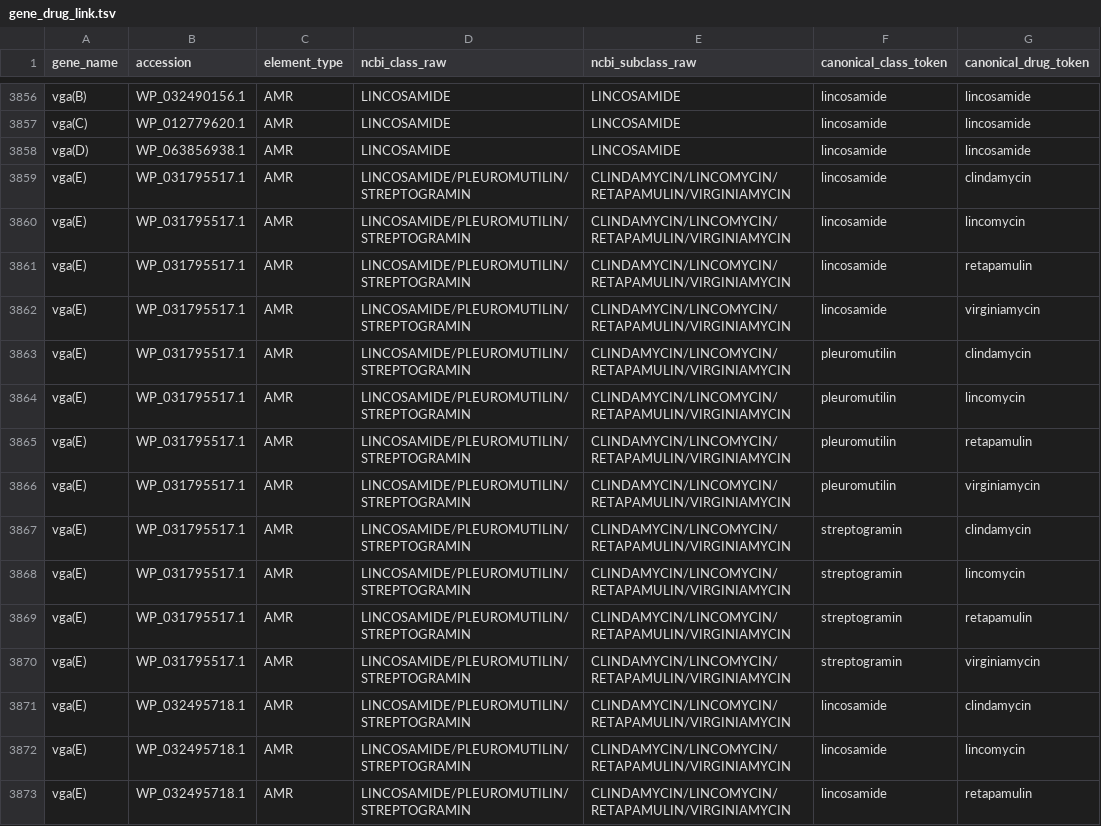
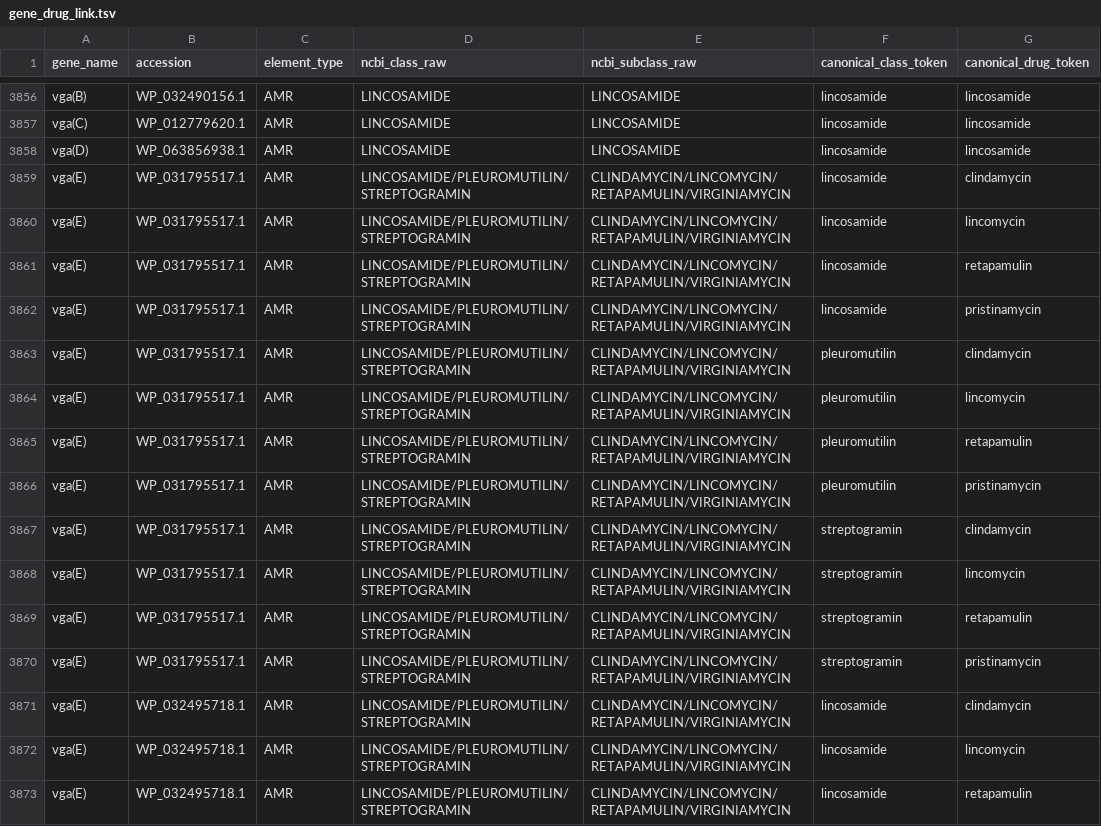
Before and after one commit to petrmau/ROSETTADB, a TSV file: harmonise/gene_drug_link.tsv, drawn as a sheet; only a part is shown, gaps mark what is left out; the diff covers the shown part only.

```diff
--- a/harmonise/gene_drug_link.tsv
+++ b/harmonise/gene_drug_link.tsv
@@ -3861,3 +3861,3 @@ vga(E)	WP_031795517.1	AMR	LINCOSAMIDE/PLEUROMUTILIN/STREPTOGRAMIN	CLINDAMYCIN/LI
 vga(E)	WP_031795517.1	AMR	LINCOSAMIDE/PLEUROMUTILIN/STREPTOGRAMIN	CLINDAMYCIN/LINCOMYCIN/RETAPAMULIN/VIRGINIAMYCIN	lincosamide	retapamulin
-vga(E)	WP_031795517.1	AMR	LINCOSAMIDE/PLEUROMUTILIN/STREPTOGRAMIN	CLINDAMYCIN/LINCOMYCIN/RETAPAMULIN/VIRGINIAMYCIN	lincosamide	virginiamycin
+vga(E)	WP_031795517.1	AMR	LINCOSAMIDE/PLEUROMUTILIN/STREPTOGRAMIN	CLINDAMYCIN/LINCOMYCIN/RETAPAMULIN/VIRGINIAMYCIN	lincosamide	pristinamycin
 vga(E)	WP_031795517.1	AMR	LINCOSAMIDE/PLEUROMUTILIN/STREPTOGRAMIN	CLINDAMYCIN/LINCOMYCIN/RETAPAMULIN/VIRGINIAMYCIN	pleuromutilin	clindamycin
@@ -3865,3 +3865,3 @@ vga(E)	WP_031795517.1	AMR	LINCOSAMIDE/PLEUROMUTILIN/STREPTOGRAMIN	CLINDAMYCIN/LI
 vga(E)	WP_031795517.1	AMR	LINCOSAMIDE/PLEUROMUTILIN/STREPTOGRAMIN	CLINDAMYCIN/LINCOMYCIN/RETAPAMULIN/VIRGINIAMYCIN	pleuromutilin	retapamulin
-vga(E)	WP_031795517.1	AMR	LINCOSAMIDE/PLEUROMUTILIN/STREPTOGRAMIN	CLINDAMYCIN/LINCOMYCIN/RETAPAMULIN/VIRGINIAMYCIN	pleuromutilin	virginiamycin
+vga(E)	WP_031795517.1	AMR	LINCOSAMIDE/PLEUROMUTILIN/STREPTOGRAMIN	CLINDAMYCIN/LINCOMYCIN/RETAPAMULIN/VIRGINIAMYCIN	pleuromutilin	pristinamycin
 vga(E)	WP_031795517.1	AMR	LINCOSAMIDE/PLEUROMUTILIN/STREPTOGRAMIN	CLINDAMYCIN/LINCOMYCIN/RETAPAMULIN/VIRGINIAMYCIN	streptogramin	clindamycin
@@ -3869,3 +3869,3 @@ vga(E)	WP_031795517.1	AMR	LINCOSAMIDE/PLEUROMUTILIN/STREPTOGRAMIN	CLINDAMYCIN/LI
 vga(E)	WP_031795517.1	AMR	LINCOSAMIDE/PLEUROMUTILIN/STREPTOGRAMIN	CLINDAMYCIN/LINCOMYCIN/RETAPAMULIN/VIRGINIAMYCIN	streptogramin	retapamulin
-vga(E)	WP_031795517.1	AMR	LINCOSAMIDE/PLEUROMUTILIN/STREPTOGRAMIN	CLINDAMYCIN/LINCOMYCIN/RETAPAMULIN/VIRGINIAMYCIN	streptogramin	virginiamycin
+vga(E)	WP_031795517.1	AMR	LINCOSAMIDE/PLEUROMUTILIN/STREPTOGRAMIN	CLINDAMYCIN/LINCOMYCIN/RETAPAMULIN/VIRGINIAMYCIN	streptogramin	pristinamycin
 vga(E)	WP_032495718.1	AMR	LINCOSAMIDE/PLEUROMUTILIN/STREPTOGRAMIN	CLINDAMYCIN/LINCOMYCIN/RETAPAMULIN/VIRGINIAMYCIN	lincosamide	clindamycin
```
Also changed, not shown: 52 edited cells elsewhere in this file, harmonise/class_mapping.tsv, harmonise/drug_class_member.tsv, 4 other files.
